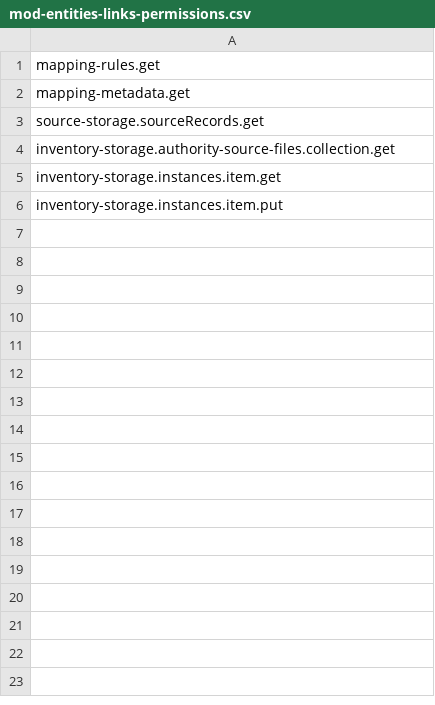
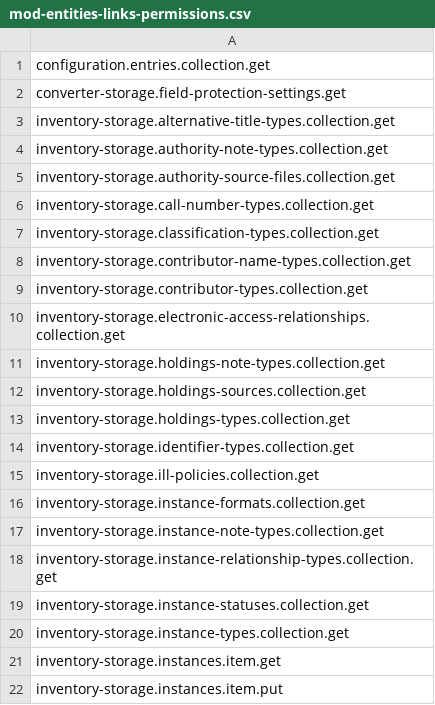
Before and after one commit to yauhen-vavilkin/mod-entities-links, a CSV file: src/main/resources/permissions/mod-entities-links-permissions.csv, drawn as a sheet; only a part is shown; the diff covers the shown part only.

Commit message:
MODELINKS-39 Add system-user permissions for links update (#30)

```diff
--- a/src/main/resources/permissions/mod-entities-links-permissions.csv
+++ b/src/main/resources/permissions/mod-entities-links-permissions.csv
@@ -1,5 +1,21 @@
-mapping-rules.get
-mapping-metadata.get
-source-storage.sourceRecords.get
+configuration.entries.collection.get
+converter-storage.field-protection-settings.get
+inventory-storage.alternative-title-types.collection.get
+inventory-storage.authority-note-types.collection.get
 inventory-storage.authority-source-files.collection.get
+inventory-storage.call-number-types.collection.get
+inventory-storage.classification-types.collection.get
+inventory-storage.contributor-name-types.collection.get
+inventory-storage.contributor-types.collection.get
+inventory-storage.electronic-access-relationships.collection.get
+inventory-storage.holdings-note-types.collection.get
+inventory-storage.holdings-sources.collection.get
+inventory-storage.holdings-types.collection.get
+inventory-storage.identifier-types.collection.get
+inventory-storage.ill-policies.collection.get
+inventory-storage.instance-formats.collection.get
+inventory-storage.instance-note-types.collection.get
+inventory-storage.instance-relationship-types.collection.get
+inventory-storage.instance-statuses.collection.get
+inventory-storage.instance-types.collection.get
 inventory-storage.instances.item.get
```
Also changed, not shown: 15 added rows elsewhere in this file.
